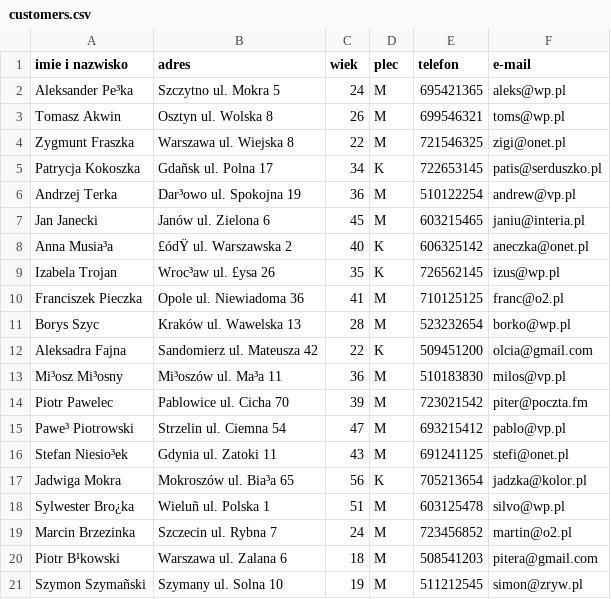
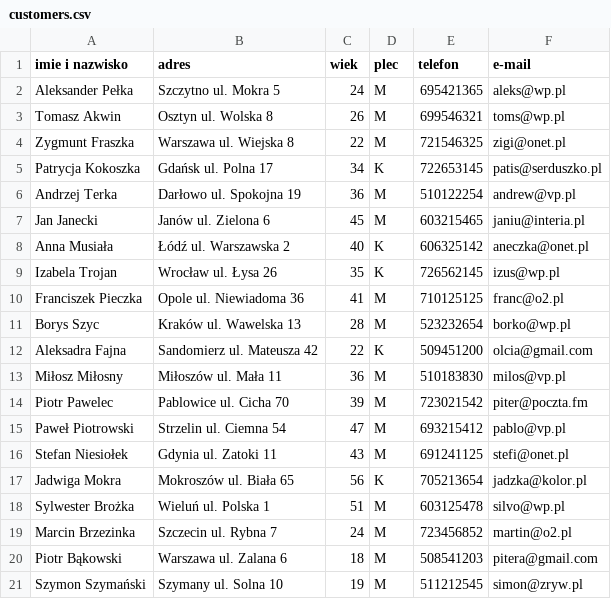
Before and after one commit to marcinbrzezinski/Movie-Store, a CSV file: src/customers.csv, drawn as a sheet; the diff names each change by its address in the sheet, - before the commit and + after, or states it on an @@ line.

```diff
--- a/src/customers.csv
+++ b/src/customers.csv
-A2 (imie i nazwisko): Aleksander Pe³ka
+A2 (imie i nazwisko): Aleksander Pełka
-B5 (adres): Gdañsk ul. Polna 17
+B5 (adres): Gdańsk ul. Polna 17
-B6 (adres): Dar³owo ul. Spokojna 19
+B6 (adres): Darłowo ul. Spokojna 19
-A8 (imie i nazwisko): Anna Musia³a
+A8 (imie i nazwisko): Anna Musiała
-B8 (adres): £ódŸ ul. Warszawska 2
+B8 (adres): Łódź ul. Warszawska 2
-B9 (adres): Wroc³aw ul. £ysa 26
+B9 (adres): Wrocław ul. Łysa 26
-A13 (imie i nazwisko): Mi³osz Mi³osny
+A13 (imie i nazwisko): Miłosz Miłosny
-B13 (adres): Mi³oszów ul. Ma³a 11
+B13 (adres): Miłoszów ul. Mała 11
-A15 (imie i nazwisko): Pawe³ Piotrowski
+A15 (imie i nazwisko): Paweł Piotrowski
-A16 (imie i nazwisko): Stefan Niesio³ek
+A16 (imie i nazwisko): Stefan Niesiołek
-B17 (adres): Mokroszów ul. Bia³a 65
+B17 (adres): Mokroszów ul. Biała 65
-A18 (imie i nazwisko): Sylwester Bro¿ka
+A18 (imie i nazwisko): Sylwester Brożka
-B18 (adres): Wieluñ ul. Polska 1
+B18 (adres): Wieluń ul. Polska 1
-A20 (imie i nazwisko): Piotr B¹kowski
+A20 (imie i nazwisko): Piotr Bąkowski
-A21 (imie i nazwisko): Szymon Szymañski
+A21 (imie i nazwisko): Szymon Szymański
```
Also changed, not shown: 3 other files.
